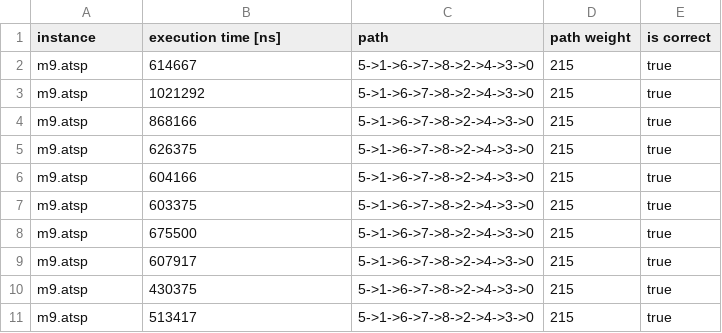
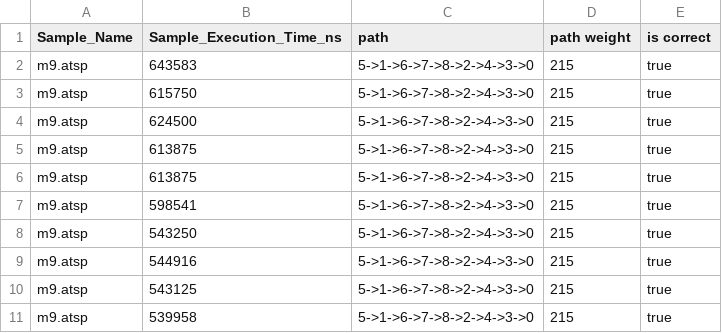
Before and after one commit to codeWithUtkarsh/tsp-playground, a CSV file: tsp-branch-and-bound/results/m9_atsp.csv, drawn as a sheet.

```diff
--- a/tsp-branch-and-bound/results/m9_atsp.csv
+++ b/tsp-branch-and-bound/results/m9_atsp.csv
@@ -1,11 +1,11 @@
-instance, execution time [ns], path, path weight, is correct
-m9.atsp, 614667, 5->1->6->7->8->2->4->3->0, 215, true
-m9.atsp, 1021292, 5->1->6->7->8->2->4->3->0, 215, true
-m9.atsp, 868166, 5->1->6->7->8->2->4->3->0, 215, true
-m9.atsp, 626375, 5->1->6->7->8->2->4->3->0, 215, true
-m9.atsp, 604166, 5->1->6->7->8->2->4->3->0, 215, true
-m9.atsp, 603375, 5->1->6->7->8->2->4->3->0, 215, true
-m9.atsp, 675500, 5->1->6->7->8->2->4->3->0, 215, true
-m9.atsp, 607917, 5->1->6->7->8->2->4->3->0, 215, true
-m9.atsp, 430375, 5->1->6->7->8->2->4->3->0, 215, true
-m9.atsp, 513417, 5->1->6->7->8->2->4->3->0, 215, true
+Sample_Name, Sample_Execution_Time_ns, path, path weight, is correct
+m9.atsp, 643583, 5->1->6->7->8->2->4->3->0, 215, true
+m9.atsp, 615750, 5->1->6->7->8->2->4->3->0, 215, true
+m9.atsp, 624500, 5->1->6->7->8->2->4->3->0, 215, true
+m9.atsp, 613875, 5->1->6->7->8->2->4->3->0, 215, true
+m9.atsp, 613875, 5->1->6->7->8->2->4->3->0, 215, true
+m9.atsp, 598541, 5->1->6->7->8->2->4->3->0, 215, true
+m9.atsp, 543250, 5->1->6->7->8->2->4->3->0, 215, true
+m9.atsp, 544916, 5->1->6->7->8->2->4->3->0, 215, true
+m9.atsp, 543125, 5->1->6->7->8->2->4->3->0, 215, true
+m9.atsp, 539958, 5->1->6->7->8->2->4->3->0, 215, true
```
Also changed, not shown: tsp-branch-and-bound/results/burma14_tsp.csv, tsp-branch-and-bound/results/m12_atsp.csv, 10 other files.
